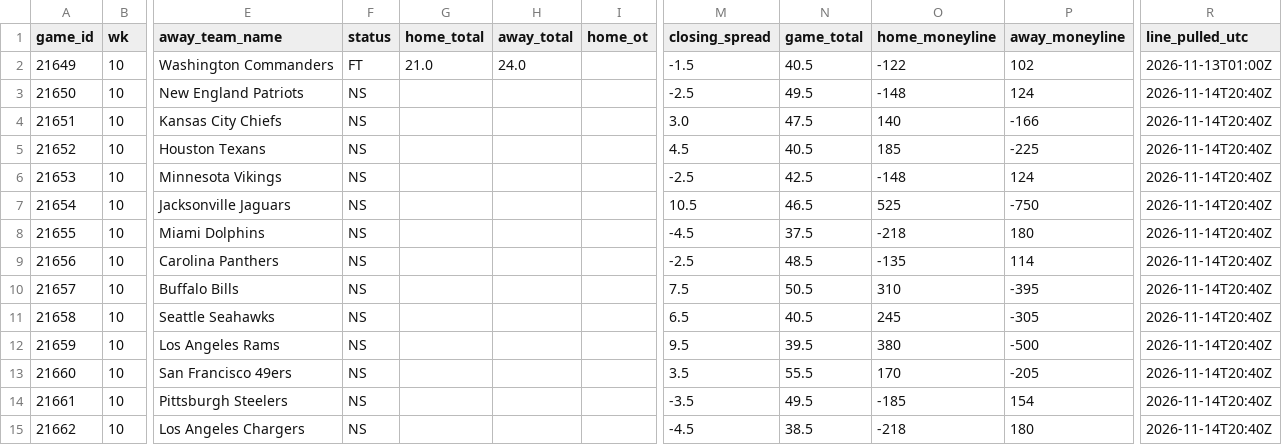
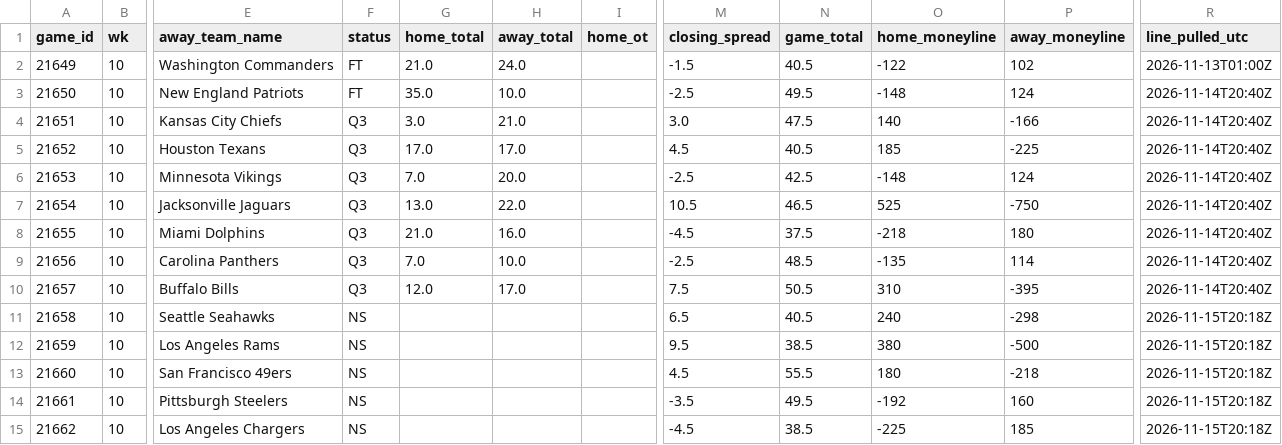
Before and after one commit to jameskroeker/nfl-betting-data-pipeline, a CSV file: data/weekly/2026_W10.csv, drawn as a sheet; only a part is shown, gaps mark what is left out; the diff names each change by its address in the sheet, - before the commit and + after, or states it on an @@ line.

```diff
--- a/data/weekly/2026_W10.csv
+++ b/data/weekly/2026_W10.csv
-F3 (status): NS
+F3 (status): FT
-G3 (home_total): (empty)
+G3 (home_total): 35.0
-H3 (away_total): (empty)
+H3 (away_total): 10.0
-F4:F10 (status): NS
+F4:F10 (status): Q3
-G4 (home_total): (empty)
+G4 (home_total): 3.0
-H4 (away_total): (empty)
+H4 (away_total): 21.0
-G5 (home_total): (empty)
+G5 (home_total): 17.0
-H5 (away_total): (empty)
+H5 (away_total): 17.0
-G6 (home_total): (empty)
+G6 (home_total): 7.0
-H6 (away_total): (empty)
+H6 (away_total): 20.0
-G7 (home_total): (empty)
+G7 (home_total): 13.0
-H7 (away_total): (empty)
+H7 (away_total): 22.0
-G8 (home_total): (empty)
+G8 (home_total): 21.0
-H8 (away_total): (empty)
+H8 (away_total): 16.0
-G9 (home_total): (empty)
+G9 (home_total): 7.0
-H9 (away_total): (empty)
+H9 (away_total): 10.0
-G10 (home_total): (empty)
+G10 (home_total): 12.0
-H10 (away_total): (empty)
+H10 (away_total): 17.0
-O11 (home_moneyline): 245
+O11 (home_moneyline): 240
-P11 (away_moneyline): -305
+P11 (away_moneyline): -298
-R11:R15 (line_pulled_utc): 2026-11-14T20:40Z
+R11:R15 (line_pulled_utc): 2026-11-15T20:18Z
-N12 (game_total): 39.5
+N12 (game_total): 38.5
-M13 (closing_spread): 3.5
+M13 (closing_spread): 4.5
-O13 (home_moneyline): 170
+O13 (home_moneyline): 180
-P13 (away_moneyline): -205
+P13 (away_moneyline): -218
-O14 (home_moneyline): -185
+O14 (home_moneyline): -192
-P14 (away_moneyline): 154
+P14 (away_moneyline): 160
-O15 (home_moneyline): -218
+O15 (home_moneyline): -225
-P15 (away_moneyline): 180
+P15 (away_moneyline): 185
```
Also changed, not shown: data/lines_history/2026_W10.csv, data/lines_history/2026_W11.csv, 1 other file.
